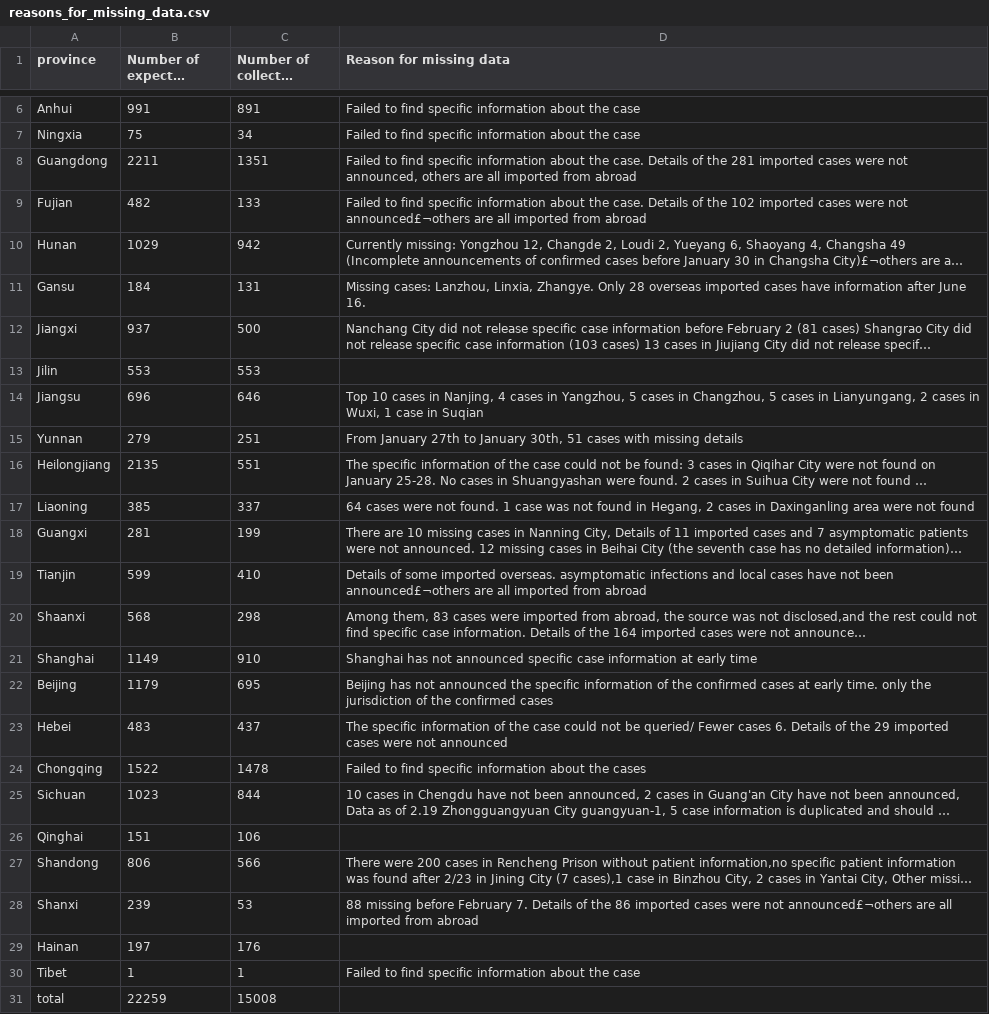
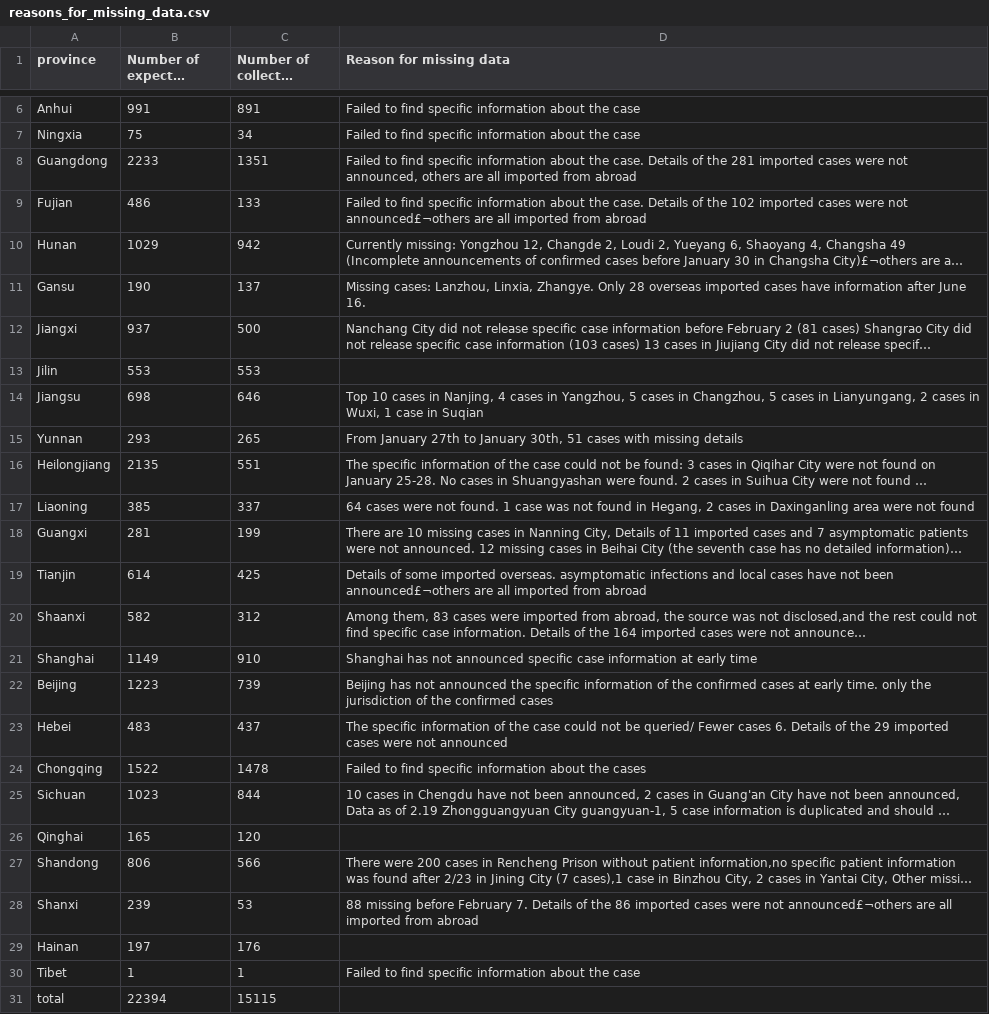
Before and after one commit to abcdefg3381/COVID_19_China_case_reports, a CSV file: reasons_for_missing_data.csv, drawn as a sheet; only a part is shown, gaps mark what is left out; long unchanged cells end in …; the diff names each change by its address in the sheet, - before the commit and + after, or states it on an @@ line.

Commit message:
updated as of Mar 29, 2021

```diff
--- a/reasons_for_missing_data.csv
+++ b/reasons_for_missing_data.csv
-B8 (Number of expected cases): 2211
+B8 (Number of expected cases): 2233
-B9 (Number of expected cases): 482
+B9 (Number of expected cases): 486
-B11 (Number of expected cases): 184
+B11 (Number of expected cases): 190
-C11 (Number of collected cases): 131
+C11 (Number of collected cases): 137
-B14 (Number of expected cases): 696
+B14 (Number of expected cases): 698
-B15 (Number of expected cases): 279
+B15 (Number of expected cases): 293
-C15 (Number of collected cases): 251
+C15 (Number of collected cases): 265
-B19 (Number of expected cases): 599
+B19 (Number of expected cases): 614
-C19 (Number of collected cases): 410
+C19 (Number of collected cases): 425
-B20 (Number of expected cases): 568
+B20 (Number of expected cases): 582
-C20 (Number of collected cases): 298
+C20 (Number of collected cases): 312
-B22 (Number of expected cases): 1179
+B22 (Number of expected cases): 1223
-C22 (Number of collected cases): 695
+C22 (Number of collected cases): 739
-B26 (Number of expected cases): 151
+B26 (Number of expected cases): 165
-C26 (Number of collected cases): 106
+C26 (Number of collected cases): 120
-B31 (Number of expected cases): 22259
+B31 (Number of expected cases): 22394
-C31 (Number of collected cases): 15008
+C31 (Number of collected cases): 15115
```
